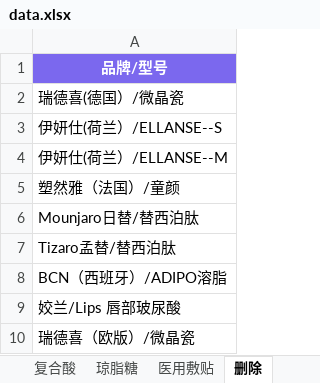
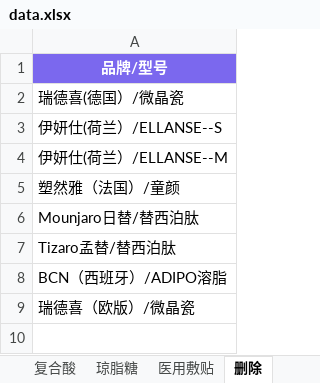
Before and after one commit to l1715993715/yuemei, an Excel workbook: data.xlsx, sheet 删除, drawn as a sheet; values as stored, in another font and other column widths than the file's, no borders; the diff names each change by its address in the sheet, - before the commit and + after, or states it on an @@ line.

Commit message:
Add files via upload

```diff
--- a/data.xlsx (sheet 删除)
+++ b/data.xlsx (sheet 删除)
-row 9: 姣兰/Lips 唇部玻尿酸
```
